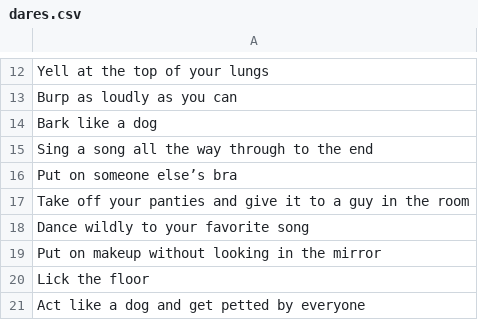
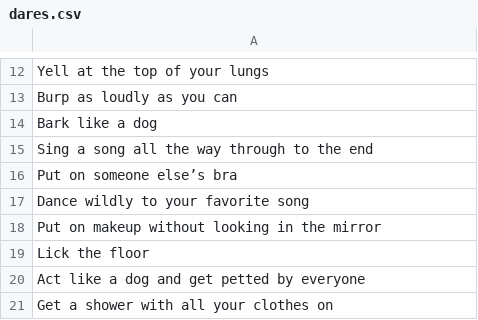
Before and after one commit to ch33sybr3ad/Darity, a CSV file: db/dares.csv, drawn as a sheet; only a part is shown, gaps mark what is left out; the shorter side is filled out with more unchanged rows; the diff names each change by its address in the sheet, - before the commit and + after, or states it on an @@ line.

Commit message:
remove obscene dare

```diff
--- a/db/dares.csv
+++ b/db/dares.csv
-row 17: Take off your panties and give it to a guy in the room
```
